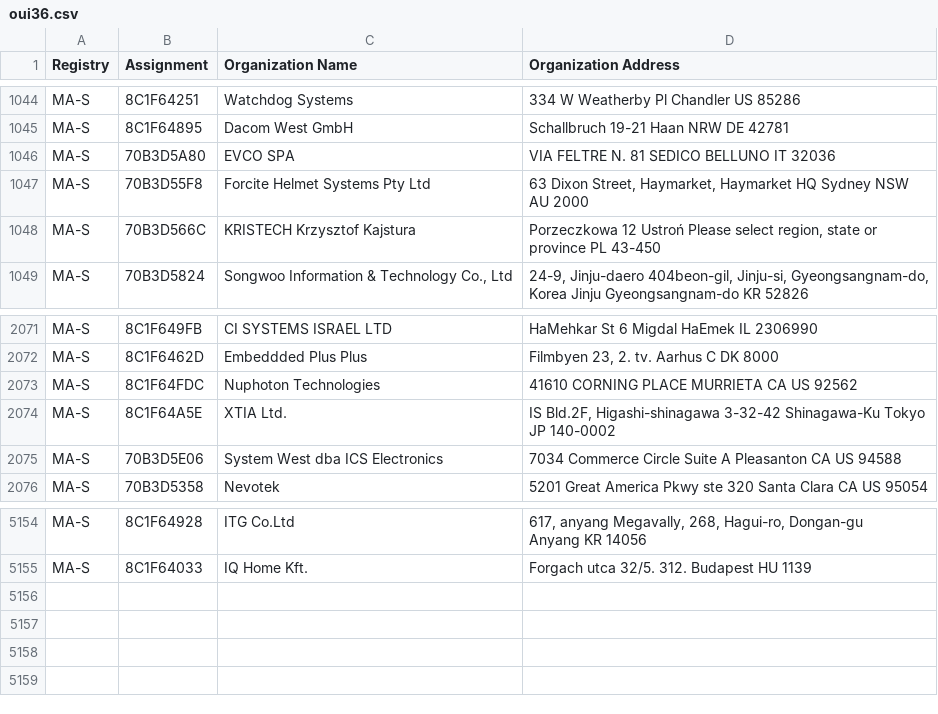
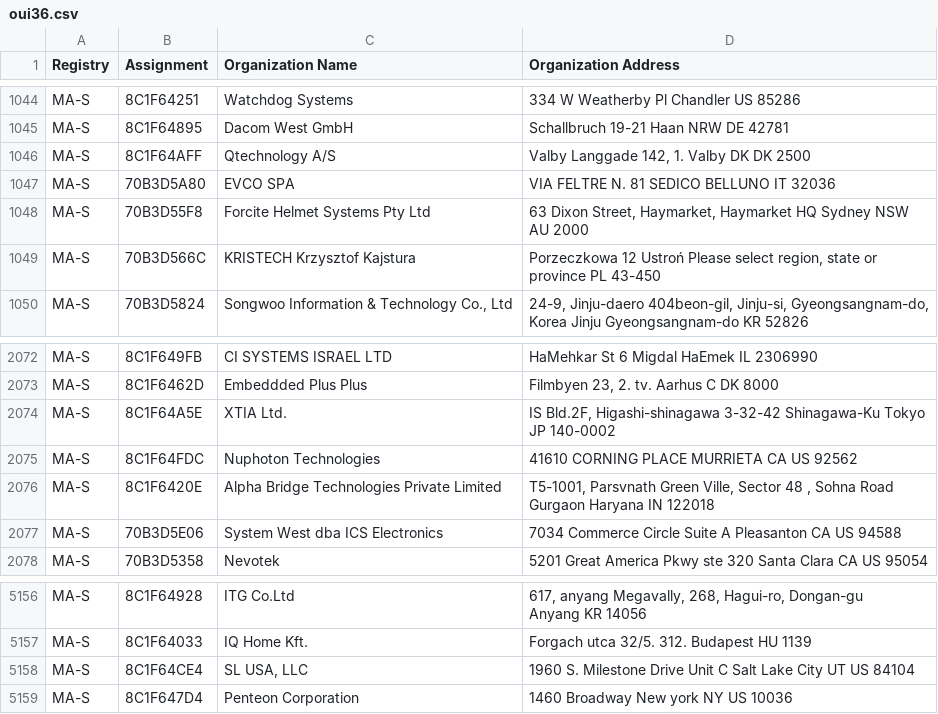
Before and after one commit to bedestall5/mac-tracker, a CSV file: data/ieee/oui36.csv, drawn as a sheet; only a part is shown, gaps mark what is left out.

```diff
--- a/data/ieee/oui36.csv
+++ b/data/ieee/oui36.csv
@@ -1051,2 +1051,3 @@ MA-S,8C1F64251,Watchdog Systems,334 W Weatherby Pl Chandler  US 85286
 MA-S,8C1F64895,Dacom West GmbH,Schallbruch 19-21 Haan NRW DE 42781
+MA-S,8C1F64AFF,Qtechnology A/S,"Valby Langgade 142, 1. Valby DK DK 2500 "
 MA-S,70B3D5A80,EVCO SPA,VIA FELTRE N. 81 SEDICO BELLUNO IT 32036
@@ -2086,4 +2087,5 @@ MA-S,8C1F649FB,CI SYSTEMS ISRAEL LTD,HaMehkar St 6  Migdal HaEmek  IL 2306990
 MA-S,8C1F6462D,Embeddded Plus Plus,"Filmbyen 23, 2. tv. Aarhus C  DK 8000 "
-MA-S,8C1F64FDC,Nuphoton Technologies,41610 CORNING PLACE MURRIETA CA US 92562
 MA-S,8C1F64A5E,XTIA Ltd.,"IS Bld.2F, Higashi-shinagawa 3-32-42  Shinagawa-Ku Tokyo JP 140-0002 "
+MA-S,8C1F64FDC,Nuphoton Technologies,41610 CORNING PLACE MURRIETA CA US 92562
+MA-S,8C1F6420E,Alpha Bridge Technologies Private Limited,"T5-1001, Parsvnath Green Ville, Sector 48 , Sohna Road  Gurgaon Haryana IN 122018 "
 MA-S,70B3D5E06,System West dba ICS Electronics,7034 Commerce Circle Suite A Pleasanton CA US 94588
@@ -5186 +5188,3 @@ MA-S,8C1F64928,ITG Co.Ltd,"617, anyang Megavally, 268, Hagui-ro, Dongan-gu
 MA-S,8C1F64033,IQ Home Kft.,Forgach utca 32/5. 312. Budapest  HU 1139
+MA-S,8C1F64CE4,"SL USA, LLC",1960 S. Milestone Drive Unit C Salt Lake City UT US 84104
+MA-S,8C1F647D4,Penteon Corporation ,1460 Broadway New york NY US 10036
```
Also changed, not shown: data/ieee/mam.csv, 34 other files.
